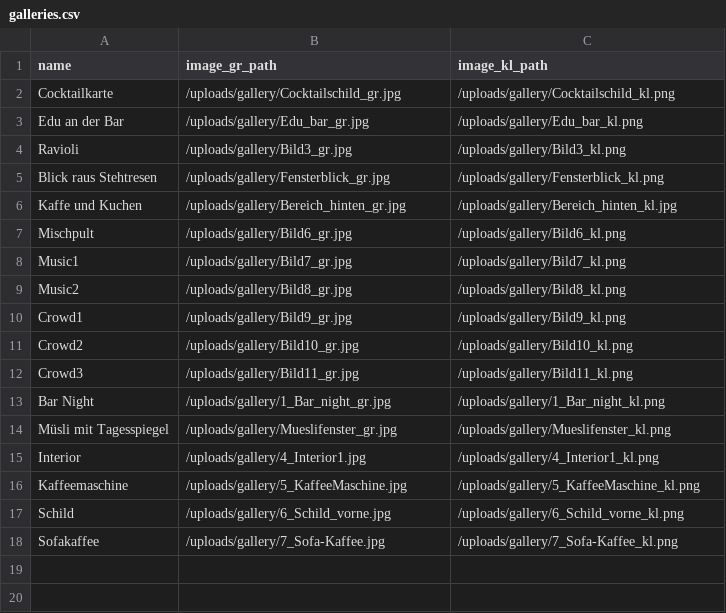
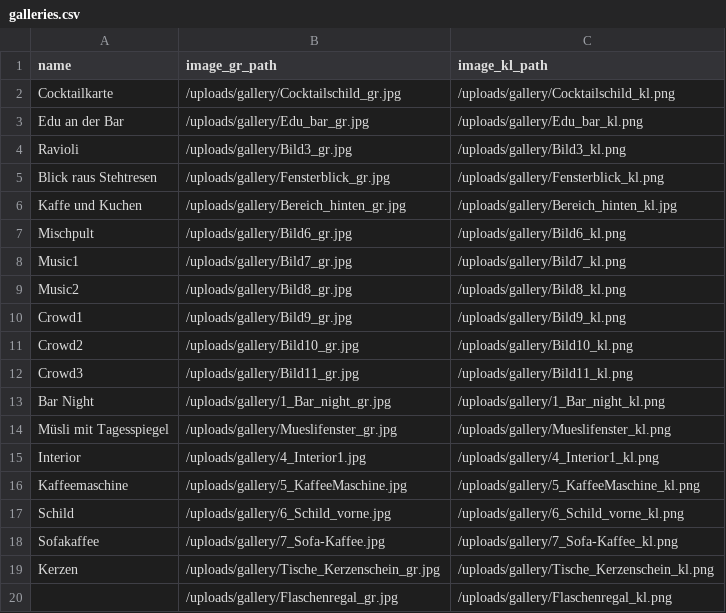
Before and after one commit to stiwwelll/kremanski_jekyll, a CSV file: _data/galleries.csv, drawn as a sheet.

Commit message:
Updated '_data/galleries.csv' via CloudCannon

```diff
--- a/_data/galleries.csv
+++ b/_data/galleries.csv
@@ -18 +18,3 @@ Schild,/uploads/gallery/6_Schild_vorne.jpg,/uploads/gallery/6_Schild_vorne_kl.pn
 Sofakaffee,/uploads/gallery/7_Sofa-Kaffee.jpg,/uploads/gallery/7_Sofa-Kaffee_kl.png
+Kerzen,/uploads/gallery/Tische_Kerzenschein_gr.jpg,/uploads/gallery/Tische_Kerzenschein_kl.png
+,/uploads/gallery/Flaschenregal_gr.jpg,/uploads/gallery/Flaschenregal_kl.png
```
